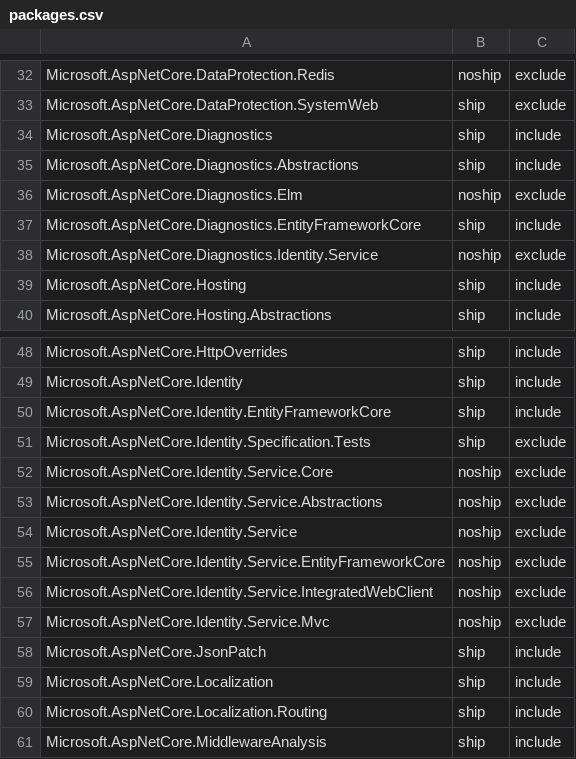
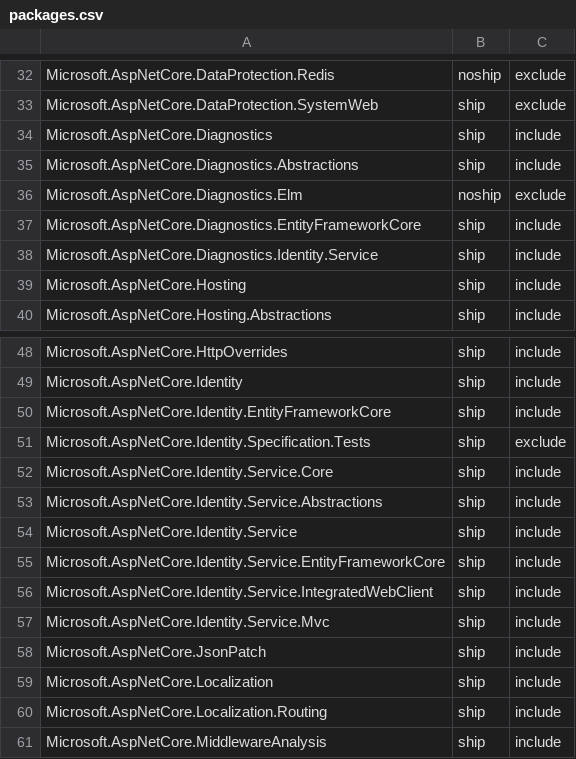
Before and after one commit to aspnet/Coherence, a CSV file: packages/packages.csv, drawn as a sheet; only a part is shown, gaps mark what is left out.

Commit message:
Update packages.csv

```diff
--- a/packages/packages.csv
+++ b/packages/packages.csv
@@ -37,3 +37,3 @@ Microsoft.AspNetCore.Diagnostics.Elm,noship,exclude
 Microsoft.AspNetCore.Diagnostics.EntityFrameworkCore,ship,include
-Microsoft.AspNetCore.Diagnostics.Identity.Service,noship,exclude
+Microsoft.AspNetCore.Diagnostics.Identity.Service,ship,include
 Microsoft.AspNetCore.Hosting,ship,include
@@ -51,8 +51,8 @@ Microsoft.AspNetCore.Identity.EntityFrameworkCore,ship,include
 Microsoft.AspNetCore.Identity.Specification.Tests,ship,exclude
-Microsoft.AspNetCore.Identity.Service.Core,noship,exclude
-Microsoft.AspNetCore.Identity.Service.Abstractions,noship,exclude
-Microsoft.AspNetCore.Identity.Service,noship,exclude
-Microsoft.AspNetCore.Identity.Service.EntityFrameworkCore,noship,exclude
-Microsoft.AspNetCore.Identity.Service.IntegratedWebClient,noship,exclude
-Microsoft.AspNetCore.Identity.Service.Mvc,noship,exclude
+Microsoft.AspNetCore.Identity.Service.Core,ship,include
+Microsoft.AspNetCore.Identity.Service.Abstractions,ship,include
+Microsoft.AspNetCore.Identity.Service,ship,include
+Microsoft.AspNetCore.Identity.Service.EntityFrameworkCore,ship,include
+Microsoft.AspNetCore.Identity.Service.IntegratedWebClient,ship,include
+Microsoft.AspNetCore.Identity.Service.Mvc,ship,include
 Microsoft.AspNetCore.JsonPatch,ship,include
```
